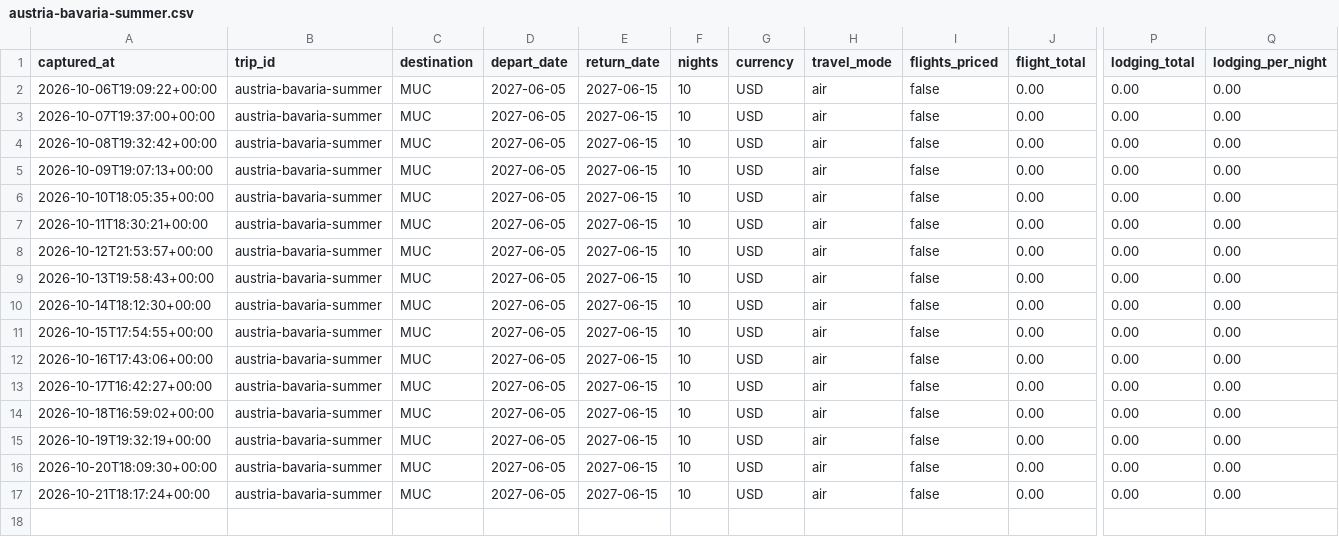
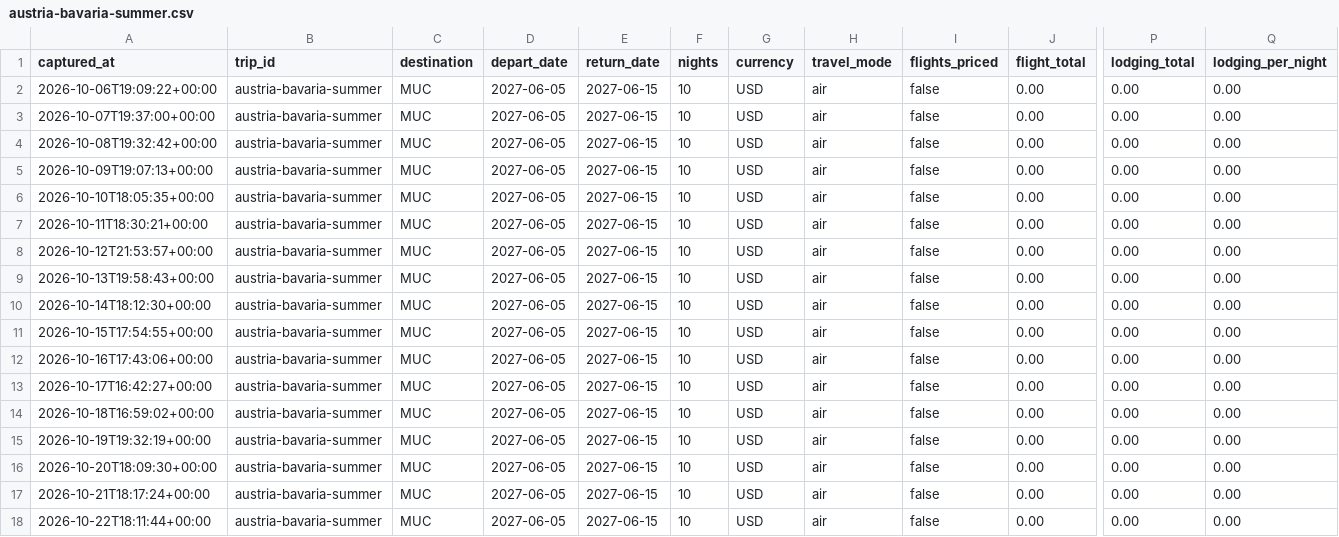
Before and after one commit to leeessner/Vacation-finder, a CSV file: data/history/austria-bavaria-summer.csv, drawn as a sheet; only a part is shown, gaps mark what is left out; rows hold the shown columns only; the diff names each change by its address in the sheet, - before the commit and + after, or states it on an @@ line.

```diff
--- a/data/history/austria-bavaria-summer.csv
+++ b/data/history/austria-bavaria-summer.csv
+row 18: 2026-10-22T18:11:44+00:00 | austria-bavaria-summer | MUC | 2027-06-05 | 2027-06-15 | 10 | USD | air | false | 0.00 | 0.00 | 0.00
```
Also changed, not shown: data/history/nashville-spring-break.csv, data/history/paris-versailles.csv, 15 other files.
